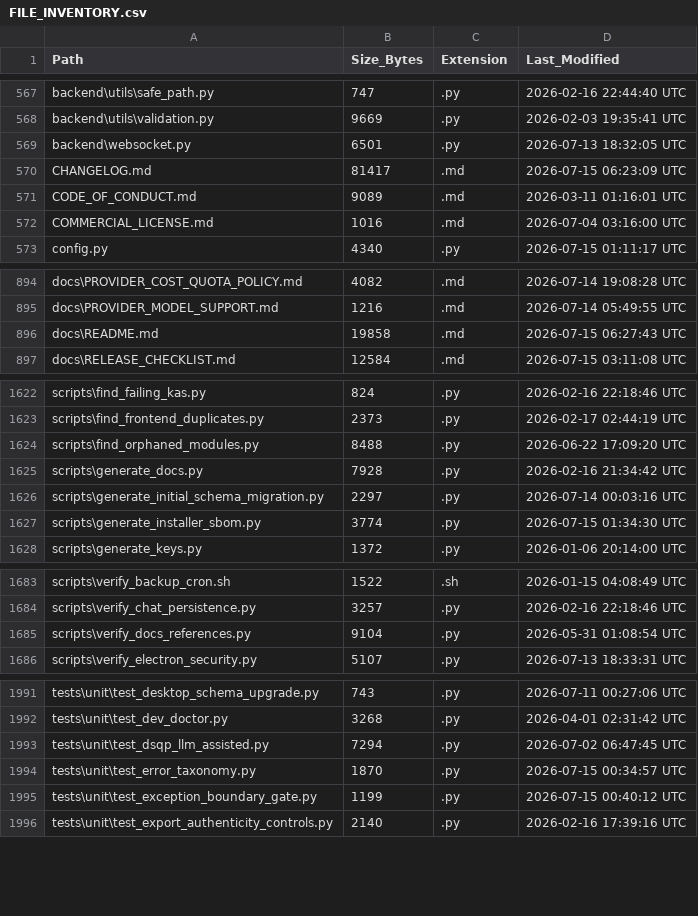
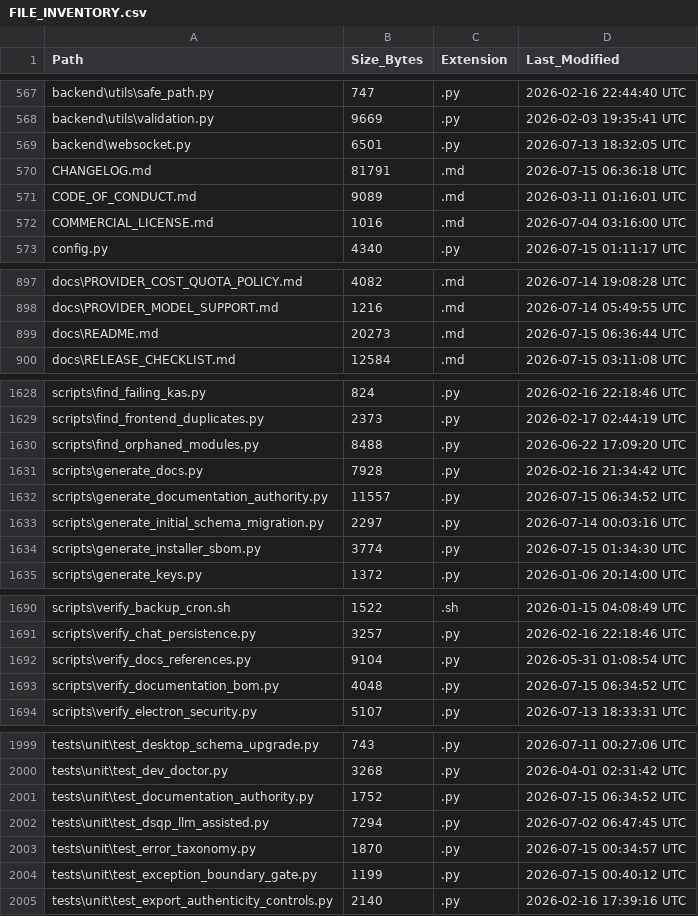
Before and after one commit to kherrera6219/DataLogicEngine, a CSV file: docs/FILE_INVENTORY.csv, drawn as a sheet; only a part is shown, gaps mark what is left out; the diff covers the shown part only.

Commit message:
Begin Phase 16 documentation authority controls

```diff
--- a/docs/FILE_INVENTORY.csv
+++ b/docs/FILE_INVENTORY.csv
@@ -569,3 +569,3 @@ backend\utils\validation.py,9669,.py,2026-02-03 19:35:41 UTC
 backend\websocket.py,6501,.py,2026-07-13 18:32:05 UTC
-CHANGELOG.md,81417,.md,2026-07-15 06:23:09 UTC
+CHANGELOG.md,81791,.md,2026-07-15 06:36:18 UTC
 CODE_OF_CONDUCT.md,9089,.md,2026-03-11 01:16:01 UTC
@@ -895,3 +898,3 @@ docs\PROVIDER_COST_QUOTA_POLICY.md,4082,.md,2026-07-14 19:08:28 UTC
 docs\PROVIDER_MODEL_SUPPORT.md,1216,.md,2026-07-14 05:49:55 UTC
-docs\README.md,19858,.md,2026-07-15 06:27:43 UTC
+docs\README.md,20273,.md,2026-07-15 06:36:44 UTC
 docs\RELEASE_CHECKLIST.md,12584,.md,2026-07-15 03:11:08 UTC
@@ -1625,2 +1631,3 @@ scripts\find_orphaned_modules.py,8488,.py,2026-06-22 17:09:20 UTC
 scripts\generate_docs.py,7928,.py,2026-02-16 21:34:42 UTC
+scripts\generate_documentation_authority.py,11557,.py,2026-07-15 06:34:52 UTC
 scripts\generate_initial_schema_migration.py,2297,.py,2026-07-14 00:03:16 UTC
@@ -1685,2 +1692,3 @@ scripts\verify_chat_persistence.py,3257,.py,2026-02-16 22:18:46 UTC
 scripts\verify_docs_references.py,9104,.py,2026-05-31 01:08:54 UTC
+scripts\verify_documentation_bom.py,4048,.py,2026-07-15 06:34:52 UTC
 scripts\verify_electron_security.py,5107,.py,2026-07-13 18:33:31 UTC
@@ -1992,2 +2000,3 @@ tests\unit\test_desktop_schema_upgrade.py,743,.py,2026-07-11 00:27:06 UTC
 tests\unit\test_dev_doctor.py,3268,.py,2026-04-01 02:31:42 UTC
+tests\unit\test_documentation_authority.py,1752,.py,2026-07-15 06:34:52 UTC
 tests\unit\test_dsqp_llm_assisted.py,7294,.py,2026-07-02 06:47:45 UTC
```
Also changed, not shown: 6 added rows and 12 edited cells elsewhere in this file, 16 other files.
